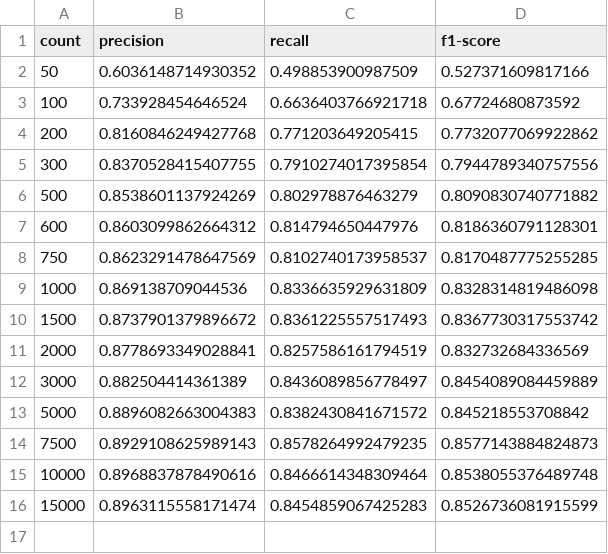
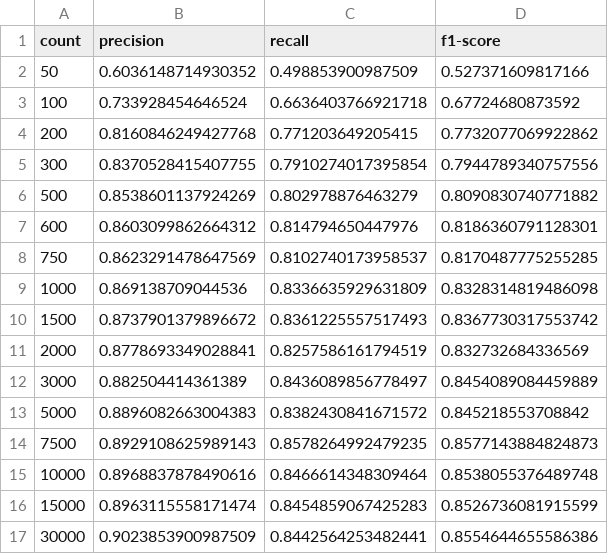
Before and after one commit to liamstrilchuk/3ml3-final-project, a CSV file: data/experiment_max_features.csv, drawn as a sheet; the diff names each change by its address in the sheet, - before the commit and + after, or states it on an @@ line.

Commit message:
more writing and experiment

```diff
--- a/data/experiment_max_features.csv
+++ b/data/experiment_max_features.csv
+row 17: 30000 | 0.9023853900987509 | 0.8442564253482441 | 0.8554644655586386
```
Also changed, not shown: 5 other files.
